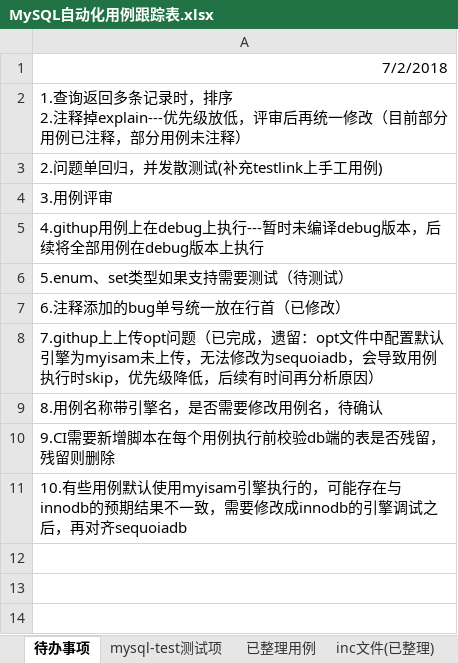
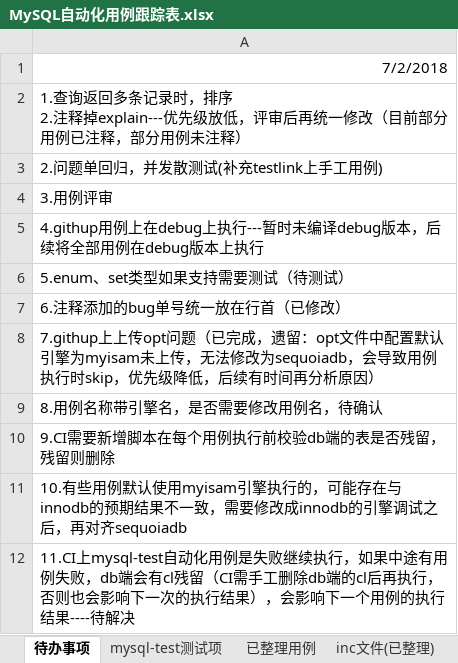
Before and after one commit to Vivian-hihi/SequoiaDB, an Excel workbook: internal_doc/05.测试设计/story/mysql连接器/MySQL自动化用例跟踪表.xlsx, sheet 待办事项, drawn as a sheet; values as stored, in another font and other column widths than the file's, no borders; the diff names each change by its address in the sheet, - before the commit and + after, or states it on an @@ line.

```diff
--- a/internal_doc/05.测试设计/story/mysql连接器/MySQL自动化用例跟踪表.xlsx (sheet 待办事项)
+++ b/internal_doc/05.测试设计/story/mysql连接器/MySQL自动化用例跟踪表.xlsx (sheet 待办事项)
+row 12: 11.CI上mysql-test自动化用例是失败继续执行，如果中途有用例失败，db端会有cl残留（CI需手工删除db端的cl后再执行，否则也会影响下一次的执行结果），会影响下一个用例的执行结果----待解决
```
Also changed, not shown: sheet 待整理用例.
